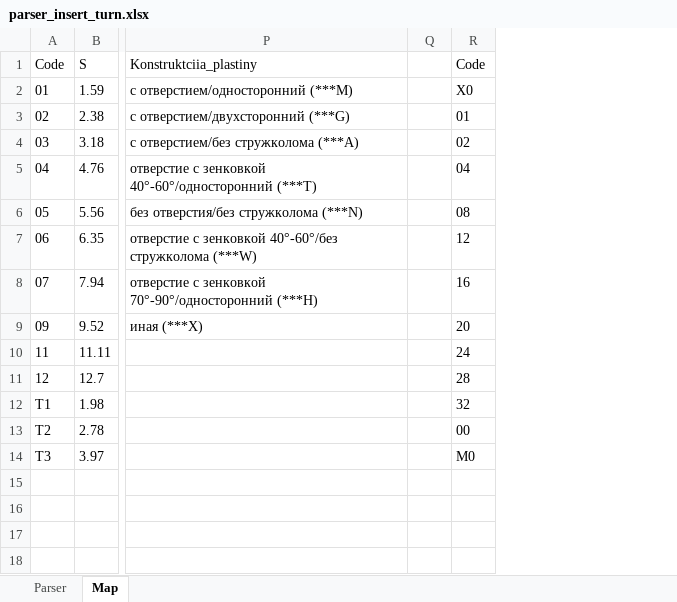
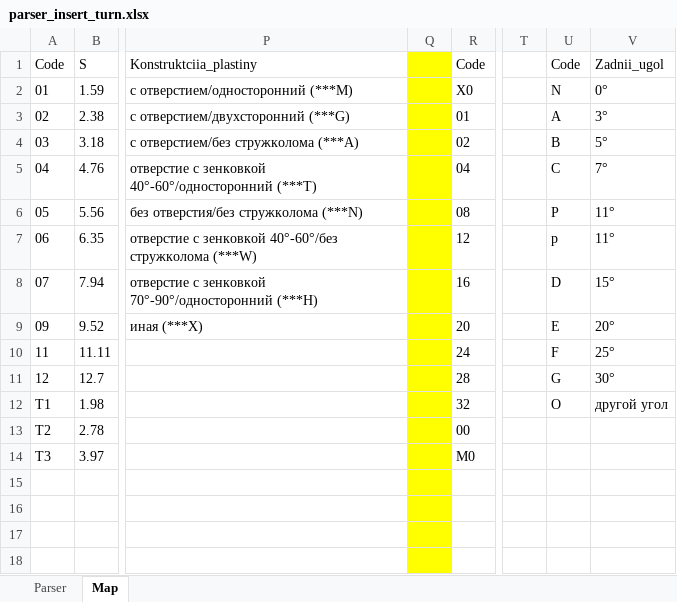
Before and after one commit to Dim-Evs/parser-insert-turn, an Excel workbook: parser_insert_turn.xlsx, sheet Map, drawn as a sheet; only a part is shown, gaps mark what is left out; values as stored, in another font and other column widths than the file's, no borders; the diff names each change by its address in the sheet, - before the commit and + after, or states it on an @@ line.

```diff
--- a/parser_insert_turn.xlsx (sheet Map)
+++ b/parser_insert_turn.xlsx (sheet Map)
+column T, empty
+column U, rows 1-12: Code | N | A | B | C | P | p | D | E | F | G | O
+column V, rows 1-12: Zadnii_ugol | 0° | 3° | 5° | 7° | 11° | 11° | 15° | 20° | 25° | 30° | другой угол
-Q1:Q18 fill: none
+Q1:Q18 fill: #FFFF00
```
Also changed, not shown: sheet Parser, 5 other files.
